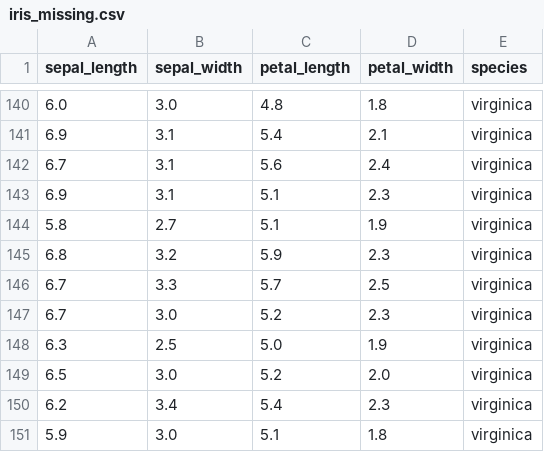
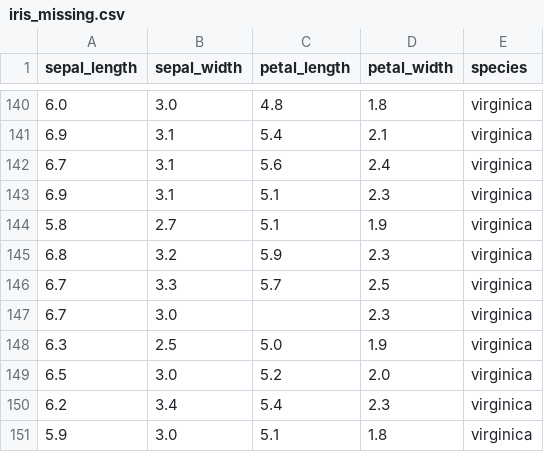
Before and after one commit to ProfAI/machine-learning-fondamenti, a CSV file: datasets/iris_missing.csv, drawn as a sheet; only a part is shown, gaps mark what is left out; the diff covers the shown part only.

```diff
--- a/datasets/iris_missing.csv
+++ b/datasets/iris_missing.csv
@@ -146,3 +146,3 @@ sepal_length,sepal_width,petal_length,petal_width,species
 6.7,3.3,5.7,2.5,virginica
-6.7,3.0,5.2,2.3,virginica
+6.7,3.0,,2.3,virginica
 6.3,2.5,5.0,1.9,virginica
```
Also changed, not shown: 14 edited cells elsewhere in this file, 13 other files.
